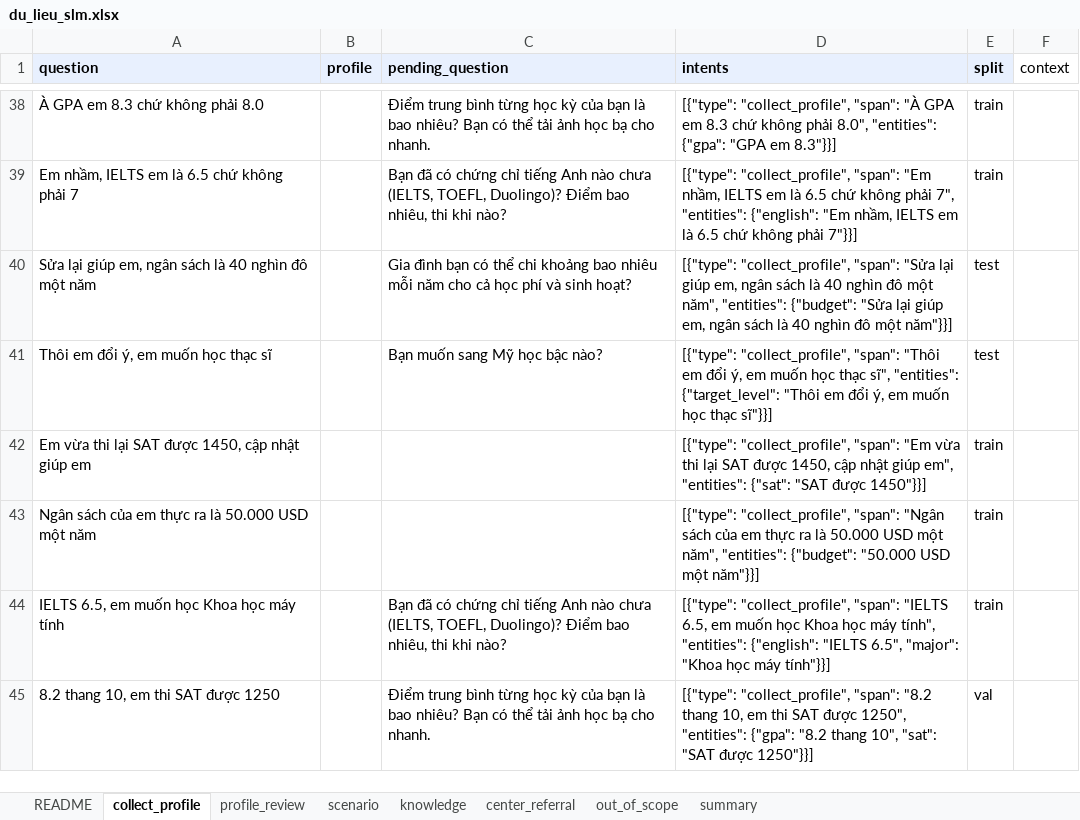
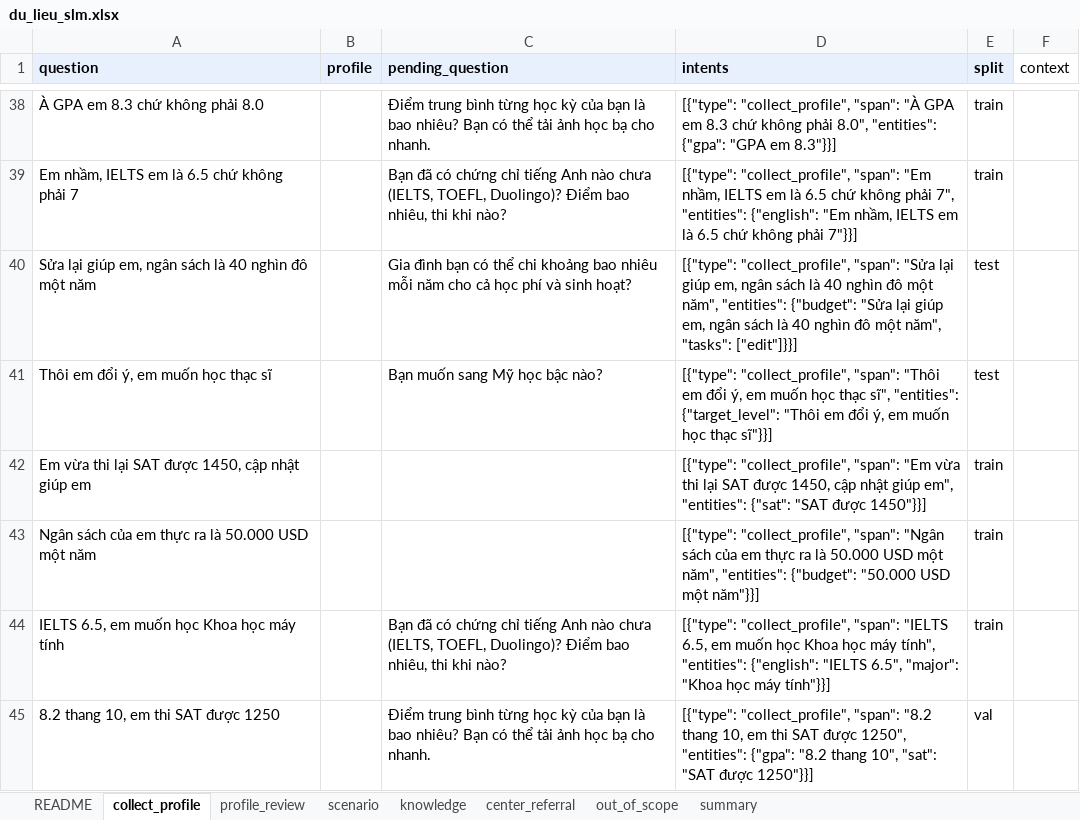
Before and after one commit to Dunghthe04/Study-Abroad-Decision-Support-System-for-US-Education, an Excel workbook: advisor/data/slm/du_lieu_slm.xlsx, sheet collect_profile, drawn as a sheet; only a part is shown, gaps mark what is left out; values as stored, in another font and other column widths than the file's, no borders; the diff names each change by its address in the sheet, - before the commit and + after, or states it on an @@ line.

```diff
--- a/advisor/data/slm/du_lieu_slm.xlsx (sheet collect_profile)
+++ b/advisor/data/slm/du_lieu_slm.xlsx (sheet collect_profile)
-D40 (intents): …đô một năm"}}]
+D40 (intents): …đô một năm", "tasks": ["edit"]}}]
```
Also changed, not shown: sheet knowledge, sheet profile_review, sheet center_referral, sheet scenario, hidden cells, 8 other files.
